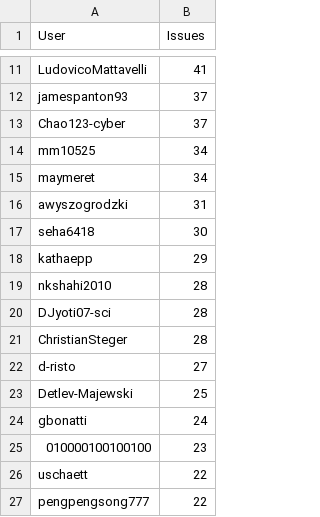
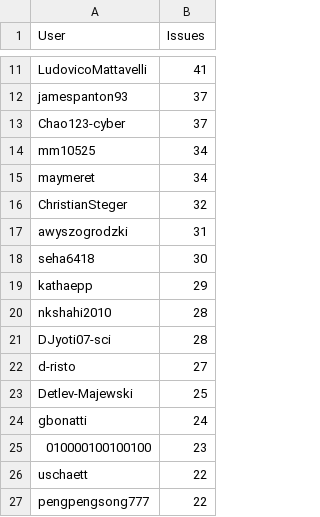
Before and after one commit to C2SM/zonda-statistics, a CSV file: csv/contributors.csv, drawn as a sheet; only a part is shown, gaps mark what is left out.

```diff
--- a/csv/contributors.csv
+++ b/csv/contributors.csv
@@ -15,2 +15,3 @@ mm10525,34
 maymeret,34
+ChristianSteger,32
 awyszogrodzki,31
@@ -20,3 +21,2 @@ nkshahi2010,28
 DJyoti07-sci,28
-ChristianSteger,28
 d-risto,27
```
Also changed, not shown: csv/label_combinations.csv, csv/labels.csv, 8 other files.
